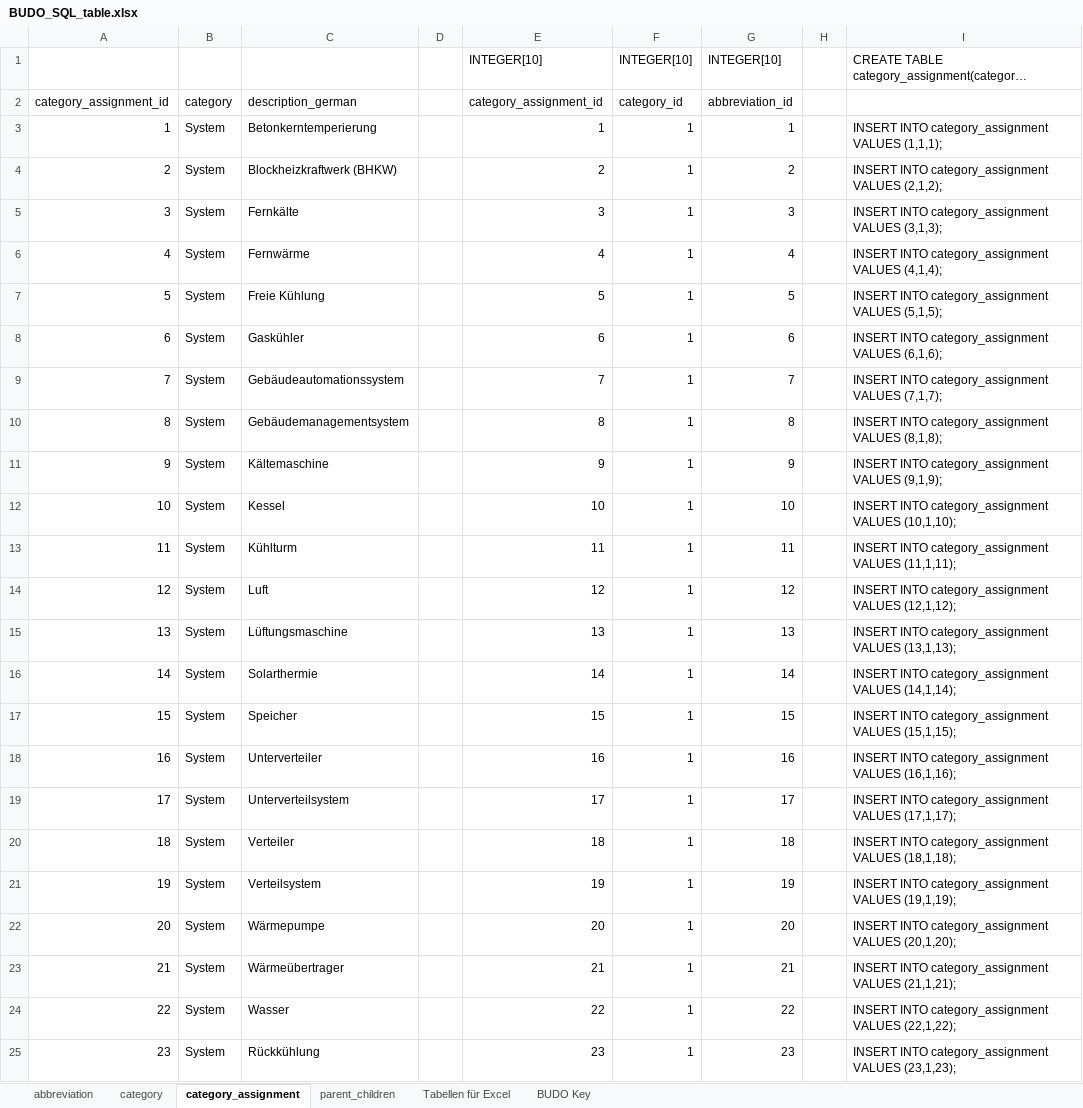
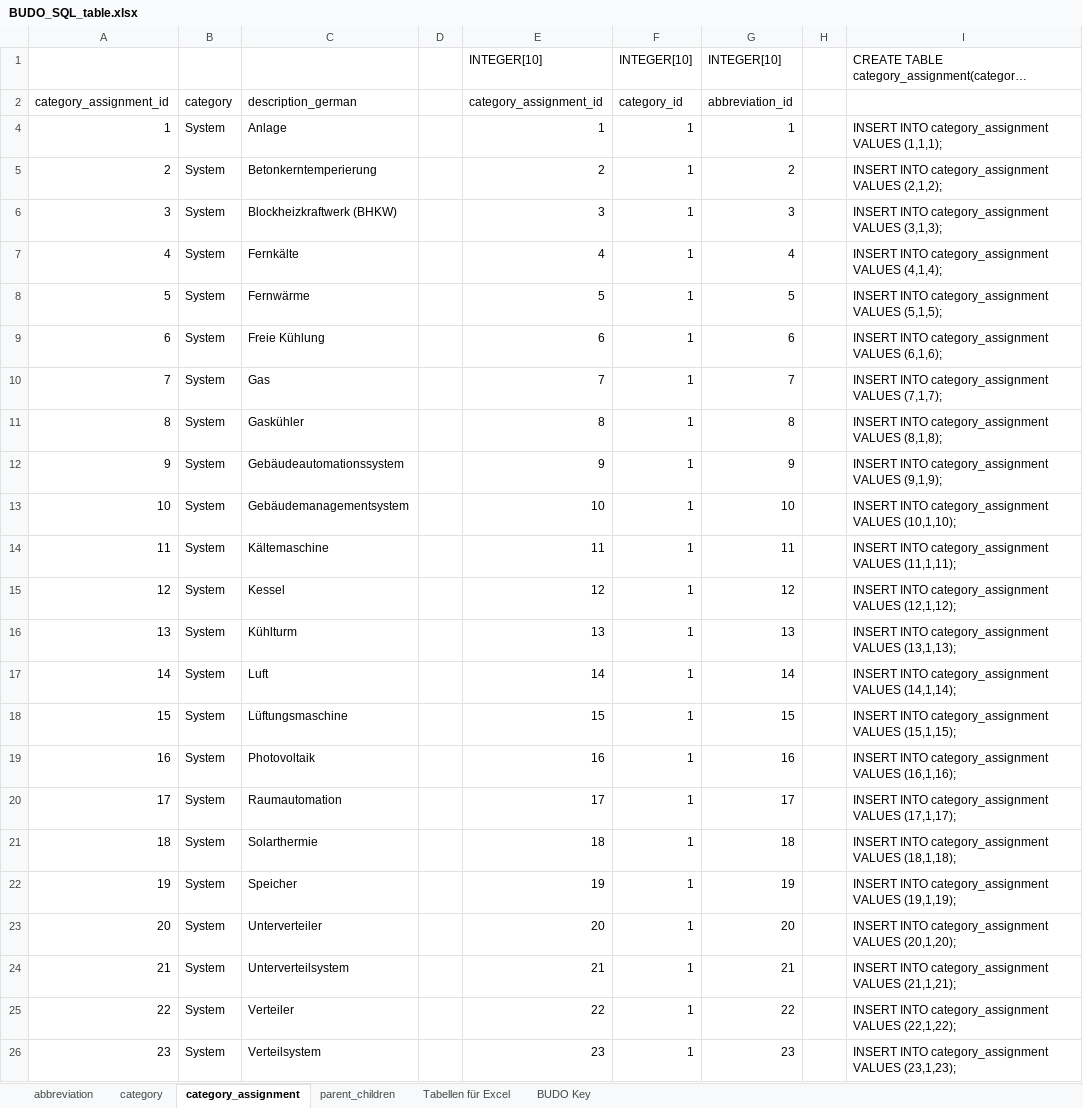
Before and after one commit to RWTH-EBC/BUDO, an Excel workbook: Excel-Table/BUDO_SQL_table.xlsx, sheet category_assignment, drawn as a sheet; only a part is shown; long unchanged cells end in …; values as stored, in another font and other column widths than the file's, no borders; table styles not drawn; addresses are those after the commit; the diff covers the shown part only; the diff names each change by its address in the sheet, - before the commit and + after, or states it on an @@ line.

```diff
--- a/Excel-Table/BUDO_SQL_table.xlsx (sheet category_assignment)
+++ b/Excel-Table/BUDO_SQL_table.xlsx (sheet category_assignment)
-C4 (description_german): Betonkerntemperierung
+C4 (description_german): Anlage
-C5 (description_german): Blockheizkraftwerk (BHKW)
+C5 (description_german): Betonkerntemperierung
-C6 (description_german): Fernkälte
+C6 (description_german): Blockheizkraftwerk (BHKW)
-C7 (description_german): Fernwärme
+C7 (description_german): Fernkälte
-C8 (description_german): Freie Kühlung
+C8 (description_german): Fernwärme
-C9 (description_german): Gaskühler
+C9 (description_german): Freie Kühlung
-C10 (description_german): Gebäudeautomationssystem
+C10 (description_german): Gas
-C11 (description_german): Gebäudemanagementsystem
+C11 (description_german): Gaskühler
-C12 (description_german): Kältemaschine
+C12 (description_german): Gebäudeautomationssystem
-C13 (description_german): Kessel
+C13 (description_german): Gebäudemanagementsystem
-C14 (description_german): Kühlturm
+C14 (description_german): Kältemaschine
-C15 (description_german): Luft
+C15 (description_german): Kessel
-C16 (description_german): Lüftungsmaschine
+C16 (description_german): Kühlturm
-C17 (description_german): Solarthermie
+C17 (description_german): Luft
-C18 (description_german): Speicher
+C18 (description_german): Lüftungsmaschine
-C19 (description_german): Unterverteiler
+C19 (description_german): Photovoltaik
-C20 (description_german): Unterverteilsystem
+C20 (description_german): Raumautomation
-C21 (description_german): Verteiler
+C21 (description_german): Solarthermie
-C22 (description_german): Verteilsystem
+C22 (description_german): Speicher
-C23 (description_german): Wärmepumpe
+C23 (description_german): Unterverteiler
-C24 (description_german): Wärmeübertrager
+C24 (description_german): Unterverteilsystem
-C25 (description_german): Wasser
+C25 (description_german): Verteiler
-C26 (description_german): Rückkühlung
+C26 (description_german): Verteilsystem
```
Also changed, not shown: other rows of this sheet, sheet parent_children, sheet abbreviation, sheet Tabellen für Excel, formulas that keep their value, hidden cells, 1 other file.
